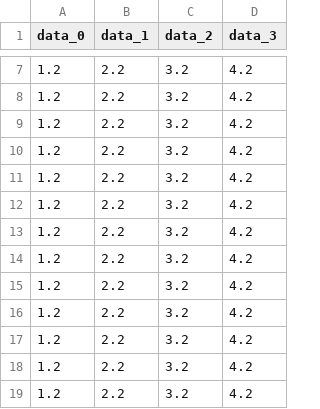
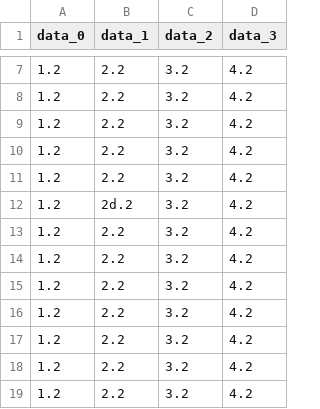
Before and after one commit to constructor-igor/TechSugar, a CSV file: EPPlusSamples/EPPlusTests/dataFile.csv, drawn as a sheet; only a part is shown, gaps mark what is left out.

Commit message:
#268: "GreaterThan" sample

```diff
--- a/EPPlusSamples/EPPlusTests/dataFile.csv
+++ b/EPPlusSamples/EPPlusTests/dataFile.csv
@@ -11,3 +11,3 @@
 1.2	2.2	3.2	4.2
-1.2	2.2	3.2	4.2
+1.2	2d.2	3.2	4.2
 1.2	2.2	3.2	4.2
```
Also changed, not shown: 1 other file.
